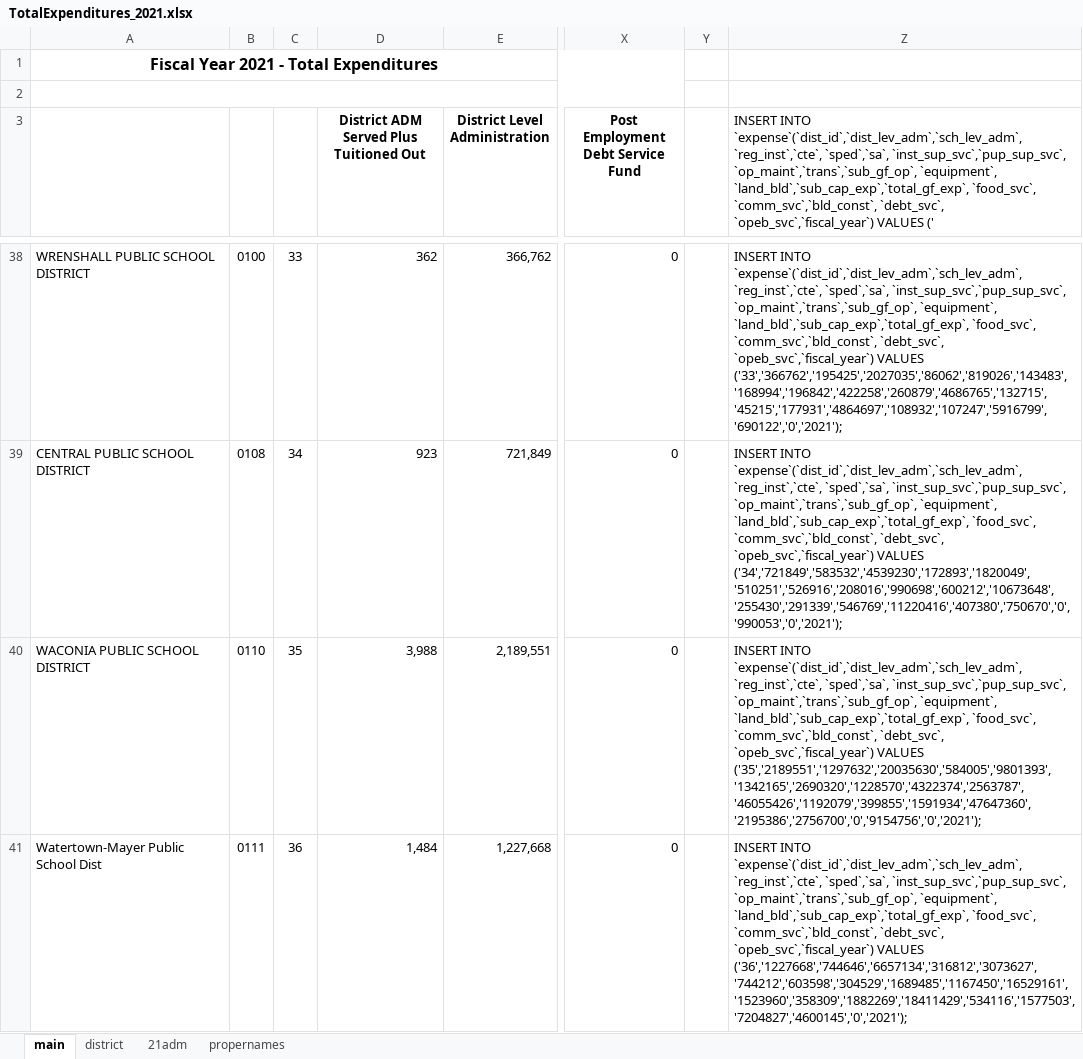
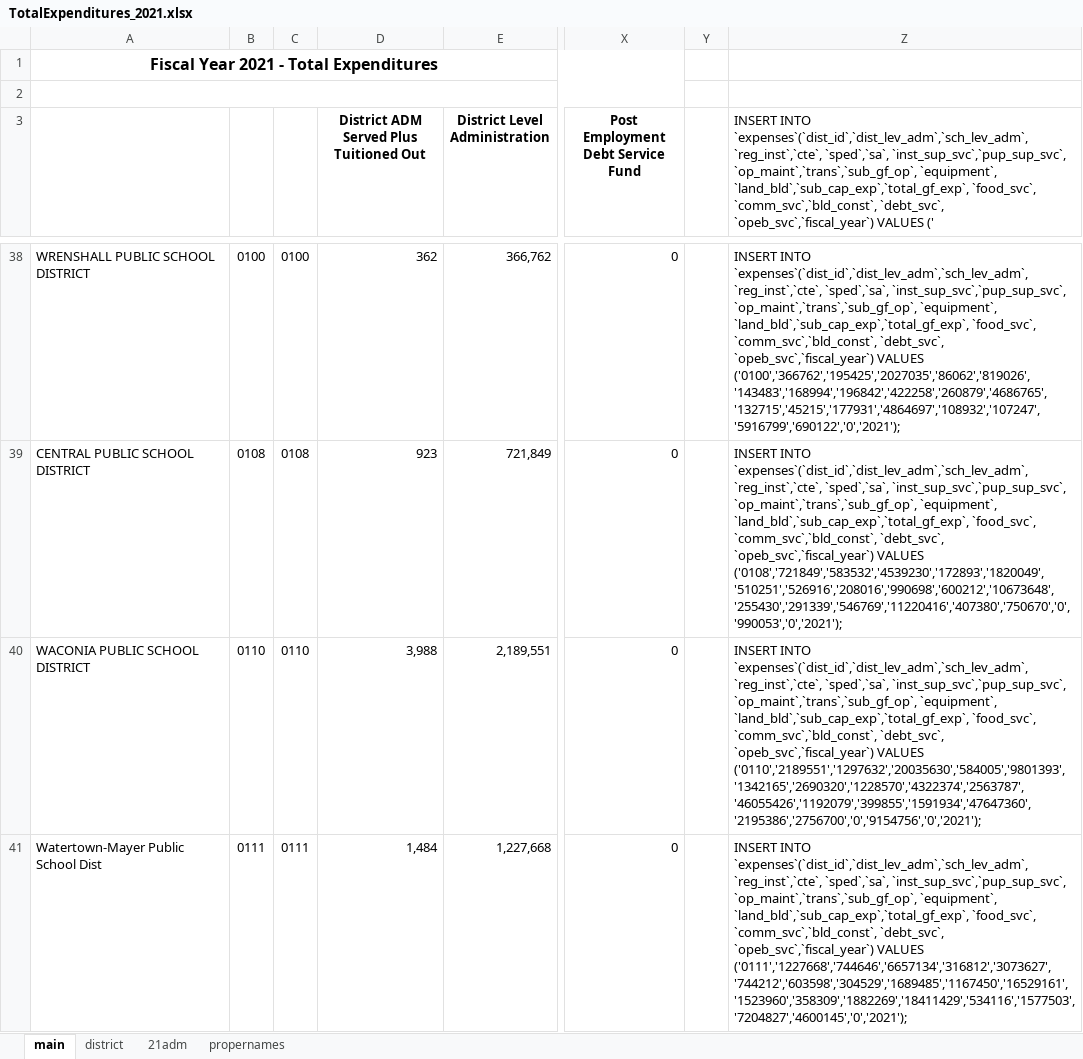
Before and after one commit to saragirard3/mnSchoolsSpringReactAzure, an Excel workbook: src/main/resources/TotalExpenditures_2021.xlsx, sheet main, drawn as a sheet; only a part is shown, gaps mark what is left out; values as stored, in another font and other column widths than the file's, no borders; the diff covers the shown part only; the diff names each change by its address in the sheet, - before the commit and + after, or states it on an @@ line.

```diff
--- a/src/main/resources/TotalExpenditures_2021.xlsx (sheet main)
+++ b/src/main/resources/TotalExpenditures_2021.xlsx (sheet main)
-Z3: INSERT INTO `expense`(`dist_id`,`dist_lev_adm`,`sch_lev_adm`, `reg_inst`,`cte`, `sped`,`sa`,…
+Z3: INSERT INTO `expenses`(`dist_id`,`dist_lev_adm`,`sch_lev_adm`, `reg_inst`,`cte`, `sped`,`sa`,…
-C38: 33
+C38: 0100
-Z38: INSERT INTO `expense`(`dist_id`,`dist_lev_adm`,`sch_lev_adm`, `reg_inst`,`cte`, `sped`,`sa`, `inst_sup_svc`,`pup_sup_svc`, `op_maint`,`trans`,`sub_gf_op`, `equipment`, `land_bld`,`sub_cap_exp`,`total_gf_exp`, `food_svc`, `comm_svc`,`bld_const`, `debt_svc`, `opeb_svc`,`fiscal_year`) VALUES ('33','366762','195425','2027035','86062','819026','143483','168994','196842','422258','260879','4686765','132715','45215','177931','4864697','108932','107247','5916799','690122','0','2021');
+Z38: INSERT INTO `expenses`(`dist_id`,`dist_lev_adm`,`sch_lev_adm`, `reg_inst`,`cte`, `sped`,`sa`, `inst_sup_svc`,`pup_sup_svc`, `op_maint`,`trans`,`sub_gf_op`, `equipment`, `land_bld`,`sub_cap_exp`,`total_gf_exp`, `food_svc`, `comm_svc`,`bld_const`, `debt_svc`, `opeb_svc`,`fiscal_year`) VALUES ('0100','366762','195425','2027035','86062','819026','143483','168994','196842','422258','260879','4686765','132715','45215','177931','4864697','108932','107247','5916799','690122','0','2021');
-C39: 34
+C39: 0108
-Z39: INSERT INTO `expense`(`dist_id`,`dist_lev_adm`,`sch_lev_adm`, `reg_inst`,`cte`, `sped`,`sa`, `inst_sup_svc`,`pup_sup_svc`, `op_maint`,`trans`,`sub_gf_op`, `equipment`, `land_bld`,`sub_cap_exp`,`total_gf_exp`, `food_svc`, `comm_svc`,`bld_const`, `debt_svc`, `opeb_svc`,`fiscal_year`) VALUES ('34','721849','583532','4539230','172893','1820049','510251','526916','208016','990698','600212','10673648','255430','291339','546769','11220416','407380','750670','0','990053','0','2021');
+Z39: INSERT INTO `expenses`(`dist_id`,`dist_lev_adm`,`sch_lev_adm`, `reg_inst`,`cte`, `sped`,`sa`, `inst_sup_svc`,`pup_sup_svc`, `op_maint`,`trans`,`sub_gf_op`, `equipment`, `land_bld`,`sub_cap_exp`,`total_gf_exp`, `food_svc`, `comm_svc`,`bld_const`, `debt_svc`, `opeb_svc`,`fiscal_year`) VALUES ('0108','721849','583532','4539230','172893','1820049','510251','526916','208016','990698','600212','10673648','255430','291339','546769','11220416','407380','750670','0','990053','0','2021');
-C40: 35
+C40: 0110
-Z40: INSERT INTO `expense`(`dist_id`,`dist_lev_adm`,`sch_lev_adm`, `reg_inst`,`cte`, `sped`,`sa`, `inst_sup_svc`,`pup_sup_svc`, `op_maint`,`trans`,`sub_gf_op`, `equipment`, `land_bld`,`sub_cap_exp`,`total_gf_exp`, `food_svc`, `comm_svc`,`bld_const`, `debt_svc`, `opeb_svc`,`fiscal_year`) VALUES ('35','2189551','1297632','20035630','584005','9801393','1342165','2690320','1228570','4322374','2563787','46055426','1192079','399855','1591934','47647360','2195386','2756700','0','9154756','0','2021');
+Z40: INSERT INTO `expenses`(`dist_id`,`dist_lev_adm`,`sch_lev_adm`, `reg_inst`,`cte`, `sped`,`sa`, `inst_sup_svc`,`pup_sup_svc`, `op_maint`,`trans`,`sub_gf_op`, `equipment`, `land_bld`,`sub_cap_exp`,`total_gf_exp`, `food_svc`, `comm_svc`,`bld_const`, `debt_svc`, `opeb_svc`,`fiscal_year`) VALUES ('0110','2189551','1297632','20035630','584005','9801393','1342165','2690320','1228570','4322374','2563787','46055426','1192079','399855','1591934','47647360','2195386','2756700','0','9154756','0','2021');
-C41: 36
+C41: 0111
-Z41: INSERT INTO `expense`(`dist_id`,`dist_lev_adm`,`sch_lev_adm`, `reg_inst`,`cte`, `sped`,`sa`, `inst_sup_svc`,`pup_sup_svc`, `op_maint`,`trans`,`sub_gf_op`, `equipment`, `land_bld`,`sub_cap_exp`,`total_gf_exp`, `food_svc`, `comm_svc`,`bld_const`, `debt_svc`, `opeb_svc`,`fiscal_year`) VALUES ('36','1227668','744646','6657134','316812','3073627','744212','603598','304529','1689485','1167450','16529161','1523960','358309','1882269','18411429','534116','1577503','7204827','4600145','0','2021');
+Z41: INSERT INTO `expenses`(`dist_id`,`dist_lev_adm`,`sch_lev_adm`, `reg_inst`,`cte`, `sped`,`sa`, `inst_sup_svc`,`pup_sup_svc`, `op_maint`,`trans`,`sub_gf_op`, `equipment`, `land_bld`,`sub_cap_exp`,`total_gf_exp`, `food_svc`, `comm_svc`,`bld_const`, `debt_svc`, `opeb_svc`,`fiscal_year`) VALUES ('0111','1227668','744646','6657134','316812','3073627','744212','603598','304529','1689485','1167450','16529161','1523960','358309','1882269','18411429','534116','1577503','7204827','4600145','0','2021');
```
Also changed, not shown: 1022 edited cells elsewhere in this sheet, 1 other file.
